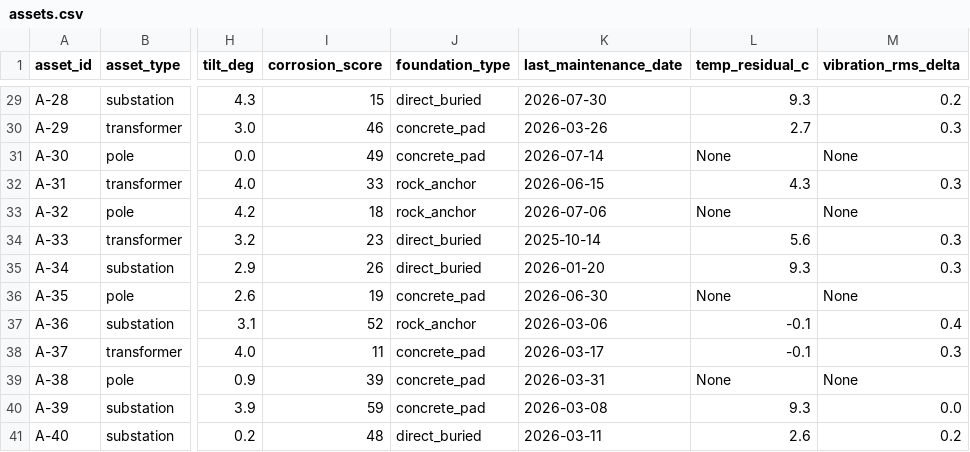
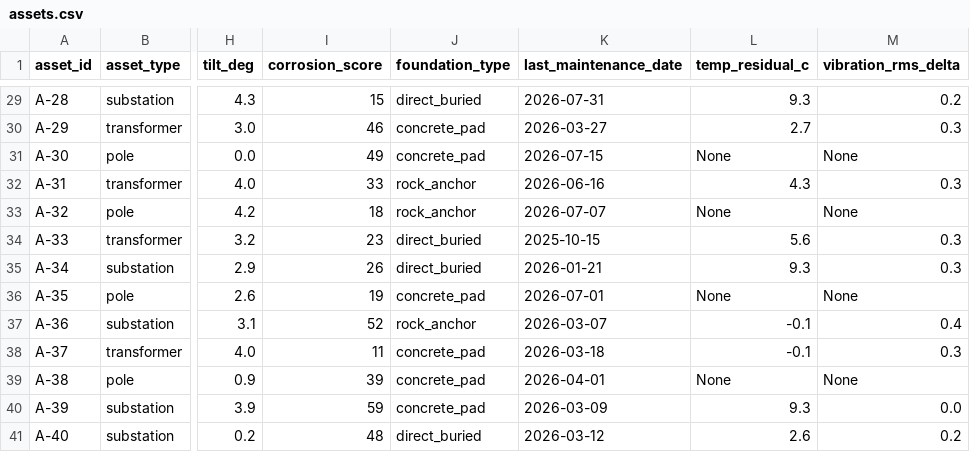
Before and after one commit to mitesh1502/bob-ai-hackathon-civilgrid, a CSV file: src/data/assets.csv, drawn as a sheet; only a part is shown, gaps mark what is left out; the diff covers the shown part only; the diff names each change by its address in the sheet, - before the commit and + after, or states it on an @@ line.

```diff
--- a/src/data/assets.csv
+++ b/src/data/assets.csv
-K29 (last_maintenance_date): 2026-07-30
+K29 (last_maintenance_date): 2026-07-31
-K30 (last_maintenance_date): 2026-03-26
+K30 (last_maintenance_date): 2026-03-27
-K31 (last_maintenance_date): 2026-07-14
+K31 (last_maintenance_date): 2026-07-15
-K32 (last_maintenance_date): 2026-06-15
+K32 (last_maintenance_date): 2026-06-16
-K33 (last_maintenance_date): 2026-07-06
+K33 (last_maintenance_date): 2026-07-07
-K34 (last_maintenance_date): 2025-10-14
+K34 (last_maintenance_date): 2025-10-15
-K35 (last_maintenance_date): 2026-01-20
+K35 (last_maintenance_date): 2026-01-21
-K36 (last_maintenance_date): 2026-06-30
+K36 (last_maintenance_date): 2026-07-01
-K37 (last_maintenance_date): 2026-03-06
+K37 (last_maintenance_date): 2026-03-07
-K38 (last_maintenance_date): 2026-03-17
+K38 (last_maintenance_date): 2026-03-18
-K39 (last_maintenance_date): 2026-03-31
+K39 (last_maintenance_date): 2026-04-01
-K40 (last_maintenance_date): 2026-03-08
+K40 (last_maintenance_date): 2026-03-09
-K41 (last_maintenance_date): 2026-03-11
+K41 (last_maintenance_date): 2026-03-12
```
Also changed, not shown: 27 edited cells elsewhere in this file, src/data/final_report.csv, src/data/incidents.csv, 20 other files.
